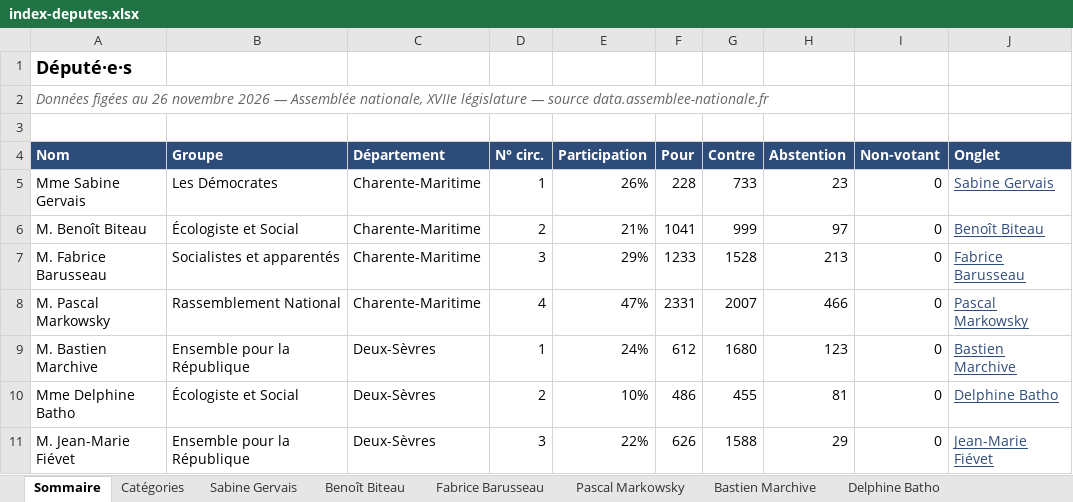
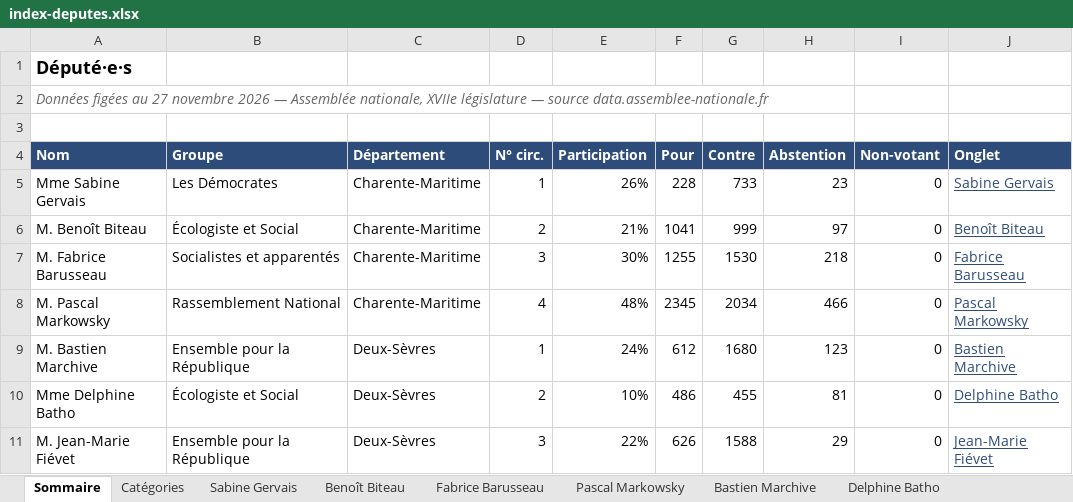
Before and after one commit to Biguhuh/votes_parlementaires, an Excel workbook: docs/index-deputes.xlsx, sheet Sommaire, drawn as a sheet; values as stored, in another font and other column widths than the file's, no borders; table styles not drawn; the diff names each change by its address in the sheet, - before the commit and + after, or states it on an @@ line.

```diff
--- a/docs/index-deputes.xlsx (sheet Sommaire)
+++ b/docs/index-deputes.xlsx (sheet Sommaire)
-A2 (Nom): …figées au 26 novembre 2026…
+A2 (Nom): …figées au 27 novembre 2026…
-E7 (Participation): 29%
+E7 (Participation): 30%
-F7 (Pour): 1233
+F7 (Pour): 1255
-G7 (Contre): 1528
+G7 (Contre): 1530
-H7 (Abstention): 213
+H7 (Abstention): 218
-E8 (Participation): 47%
+E8 (Participation): 48%
-F8 (Pour): 2331
+F8 (Pour): 2345
-G8 (Contre): 2007
+G8 (Contre): 2034
```
Also changed, not shown: sheet Pascal Markowsky, sheet Fabrice Barusseau, sheet Benoît Biteau, docs/index-senateurs.xlsx, 4 other files.
